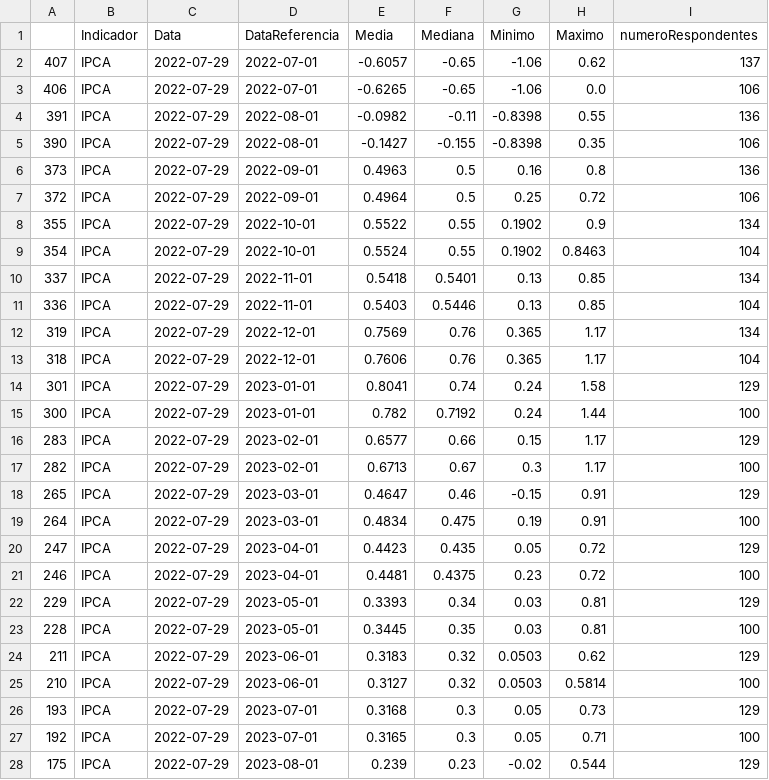
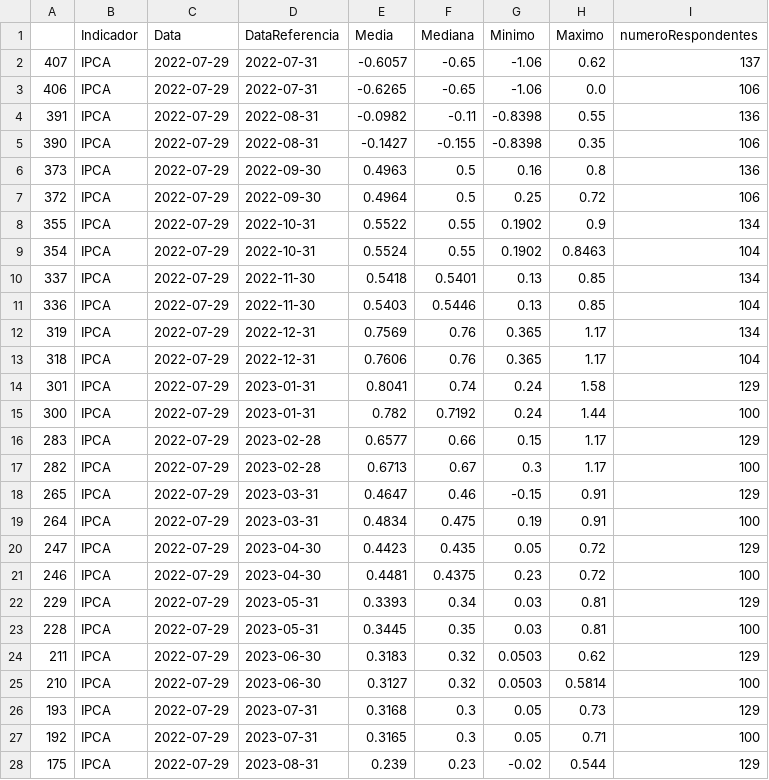
Before and after one commit to nobru01/BcB_Forcast, a CSV file: output/ipca_ultima_expectativa.csv, drawn as a sheet; only a part is shown; the diff covers the shown part only.

Commit message:
Adiciona acumulado de ipca a partir de agora.

```diff
--- a/output/ipca_ultima_expectativa.csv
+++ b/output/ipca_ultima_expectativa.csv
@@ -1,28 +1,28 @@
 ,Indicador,Data,DataReferencia,Media,Mediana,Minimo,Maximo,numeroRespondentes
-407,IPCA,2022-07-29,2022-07-01,-0.6057,-0.65,-1.06,0.62,137
-406,IPCA,2022-07-29,2022-07-01,-0.6265,-0.65,-1.06,0.0,106
-391,IPCA,2022-07-29,2022-08-01,-0.0982,-0.11,-0.8398,0.55,136
-390,IPCA,2022-07-29,2022-08-01,-0.1427,-0.155,-0.8398,0.35,106
-373,IPCA,2022-07-29,2022-09-01,0.4963,0.5,0.16,0.8,136
-372,IPCA,2022-07-29,2022-09-01,0.4964,0.5,0.25,0.72,106
-355,IPCA,2022-07-29,2022-10-01,0.5522,0.55,0.1902,0.9,134
-354,IPCA,2022-07-29,2022-10-01,0.5524,0.55,0.1902,0.8463,104
-337,IPCA,2022-07-29,2022-11-01,0.5418,0.5401,0.13,0.85,134
-336,IPCA,2022-07-29,2022-11-01,0.5403,0.5446,0.13,0.85,104
-319,IPCA,2022-07-29,2022-12-01,0.7569,0.76,0.365,1.17,134
-318,IPCA,2022-07-29,2022-12-01,0.7606,0.76,0.365,1.17,104
-301,IPCA,2022-07-29,2023-01-01,0.8041,0.74,0.24,1.58,129
-300,IPCA,2022-07-29,2023-01-01,0.782,0.7192,0.24,1.44,100
-283,IPCA,2022-07-29,2023-02-01,0.6577,0.66,0.15,1.17,129
-282,IPCA,2022-07-29,2023-02-01,0.6713,0.67,0.3,1.17,100
-265,IPCA,2022-07-29,2023-03-01,0.4647,0.46,-0.15,0.91,129
-264,IPCA,2022-07-29,2023-03-01,0.4834,0.475,0.19,0.91,100
-247,IPCA,2022-07-29,2023-04-01,0.4423,0.435,0.05,0.72,129
-246,IPCA,2022-07-29,2023-04-01,0.4481,0.4375,0.23,0.72,100
-229,IPCA,2022-07-29,2023-05-01,0.3393,0.34,0.03,0.81,129
-228,IPCA,2022-07-29,2023-05-01,0.3445,0.35,0.03,0.81,100
-211,IPCA,2022-07-29,2023-06-01,0.3183,0.32,0.0503,0.62,129
-210,IPCA,2022-07-29,2023-06-01,0.3127,0.32,0.0503,0.5814,100
-193,IPCA,2022-07-29,2023-07-01,0.3168,0.3,0.05,0.73,129
-192,IPCA,2022-07-29,2023-07-01,0.3165,0.3,0.05,0.71,100
-175,IPCA,2022-07-29,2023-08-01,0.239,0.23,-0.02,0.544,129
+407,IPCA,2022-07-29,2022-07-31,-0.6057,-0.65,-1.06,0.62,137
+406,IPCA,2022-07-29,2022-07-31,-0.6265,-0.65,-1.06,0.0,106
+391,IPCA,2022-07-29,2022-08-31,-0.0982,-0.11,-0.8398,0.55,136
+390,IPCA,2022-07-29,2022-08-31,-0.1427,-0.155,-0.8398,0.35,106
+373,IPCA,2022-07-29,2022-09-30,0.4963,0.5,0.16,0.8,136
+372,IPCA,2022-07-29,2022-09-30,0.4964,0.5,0.25,0.72,106
+355,IPCA,2022-07-29,2022-10-31,0.5522,0.55,0.1902,0.9,134
+354,IPCA,2022-07-29,2022-10-31,0.5524,0.55,0.1902,0.8463,104
+337,IPCA,2022-07-29,2022-11-30,0.5418,0.5401,0.13,0.85,134
+336,IPCA,2022-07-29,2022-11-30,0.5403,0.5446,0.13,0.85,104
+319,IPCA,2022-07-29,2022-12-31,0.7569,0.76,0.365,1.17,134
+318,IPCA,2022-07-29,2022-12-31,0.7606,0.76,0.365,1.17,104
+301,IPCA,2022-07-29,2023-01-31,0.8041,0.74,0.24,1.58,129
+300,IPCA,2022-07-29,2023-01-31,0.782,0.7192,0.24,1.44,100
+283,IPCA,2022-07-29,2023-02-28,0.6577,0.66,0.15,1.17,129
+282,IPCA,2022-07-29,2023-02-28,0.6713,0.67,0.3,1.17,100
+265,IPCA,2022-07-29,2023-03-31,0.4647,0.46,-0.15,0.91,129
+264,IPCA,2022-07-29,2023-03-31,0.4834,0.475,0.19,0.91,100
+247,IPCA,2022-07-29,2023-04-30,0.4423,0.435,0.05,0.72,129
+246,IPCA,2022-07-29,2023-04-30,0.4481,0.4375,0.23,0.72,100
+229,IPCA,2022-07-29,2023-05-31,0.3393,0.34,0.03,0.81,129
+228,IPCA,2022-07-29,2023-05-31,0.3445,0.35,0.03,0.81,100
+211,IPCA,2022-07-29,2023-06-30,0.3183,0.32,0.0503,0.62,129
+210,IPCA,2022-07-29,2023-06-30,0.3127,0.32,0.0503,0.5814,100
+193,IPCA,2022-07-29,2023-07-31,0.3168,0.3,0.05,0.73,129
+192,IPCA,2022-07-29,2023-07-31,0.3165,0.3,0.05,0.71,100
+175,IPCA,2022-07-29,2023-08-31,0.239,0.23,-0.02,0.544,129
```
Also changed, not shown: 23 edited cells elsewhere in this file, 1 other file.
